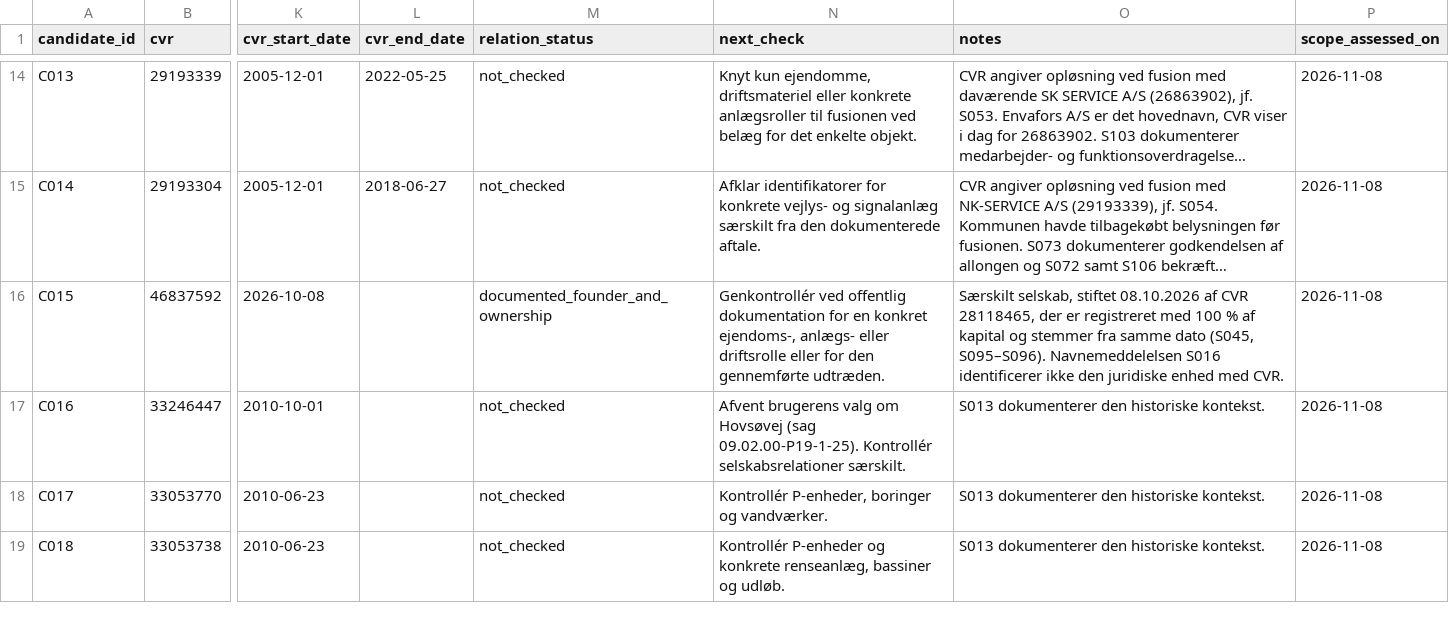
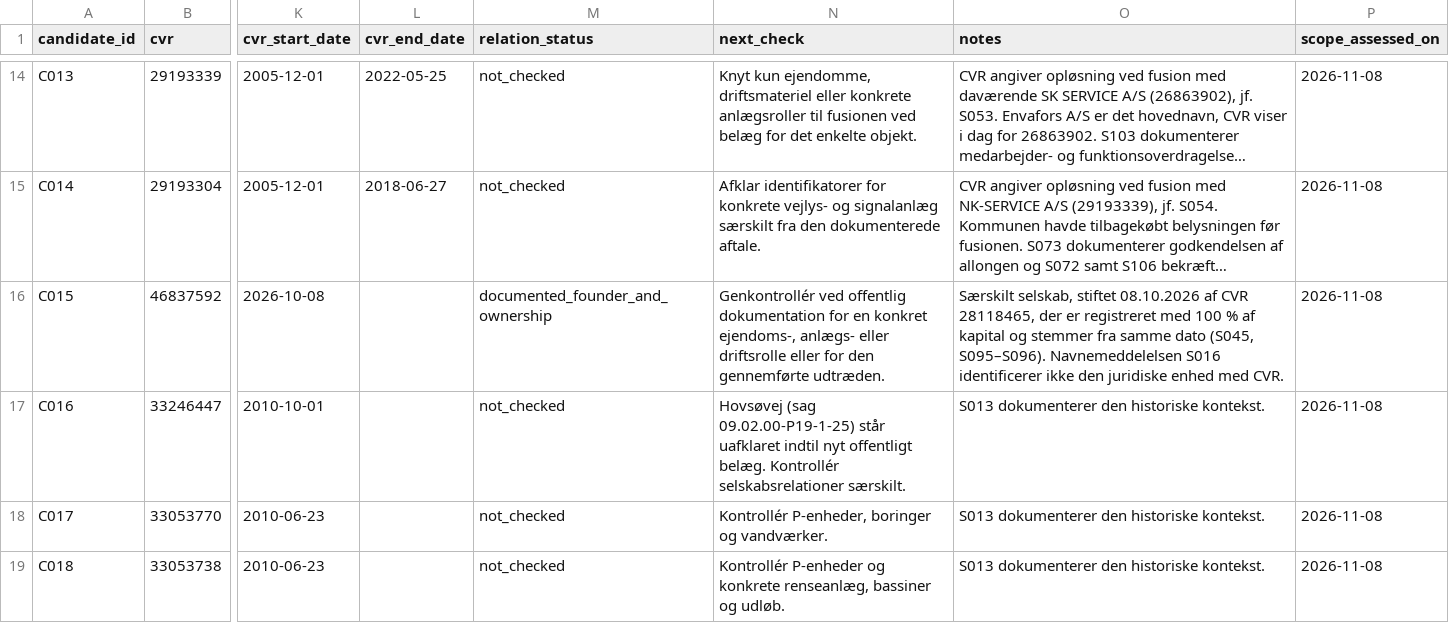
Before and after one commit to michaelmunter/envafors, a CSV file: research/company_candidates.csv, drawn as a sheet; only a part is shown, gaps mark what is left out; long unchanged cells end in …; the diff names each change by its address in the sheet, - before the commit and + after, or states it on an @@ line.

```diff
--- a/research/company_candidates.csv
+++ b/research/company_candidates.csv
-N17 (next_check): Afvent brugerens valg om Hovsøvej (sag 09.02.00-P19-1-25). Kontrollér selskabsrelationer…
+N17 (next_check): Hovsøvej (sag 09.02.00-P19-1-25) står uafklaret indtil nyt offentligt belæg. Kontrollér selskabsrelationer…
```
Also changed, not shown: research/sources.csv, 4 other files.
